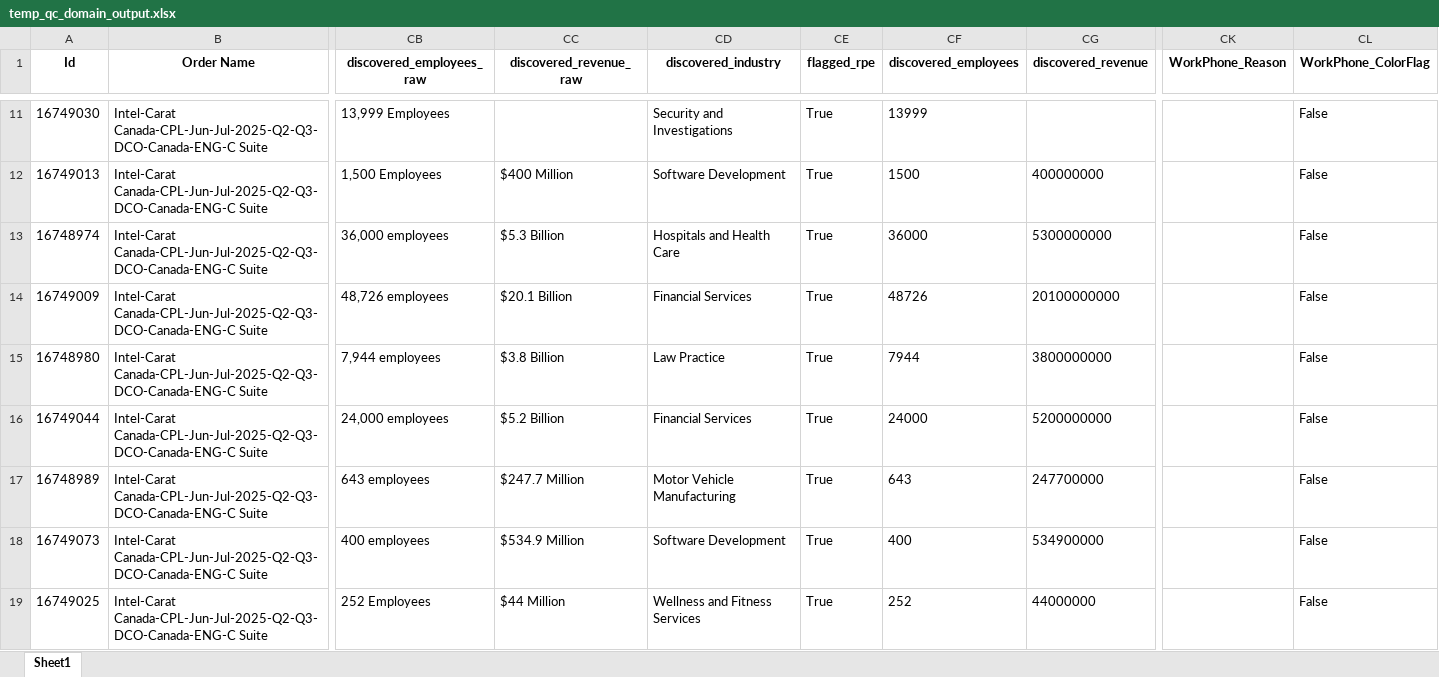
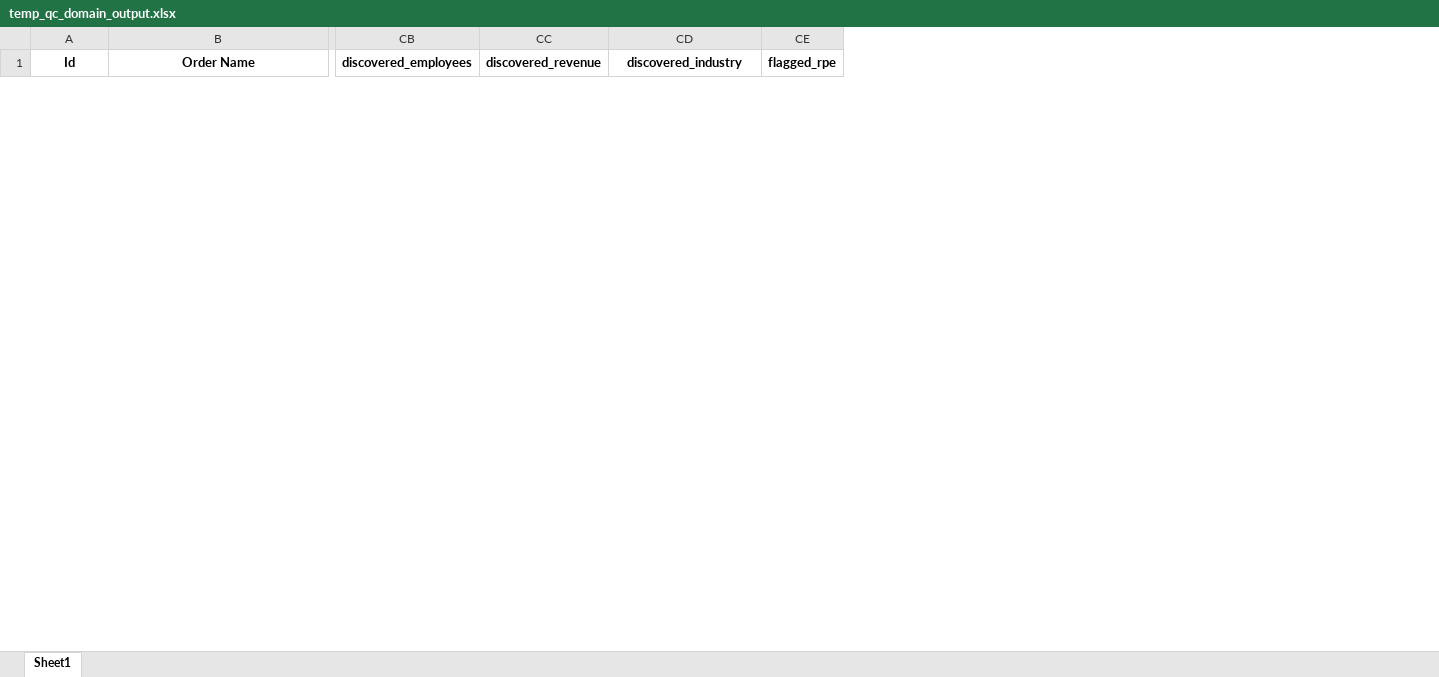
Before and after one commit to Shafinotk/QCopsApp, an Excel workbook: temp_qc_domain_output.xlsx, sheet Sheet1, drawn as a sheet; only a part is shown, gaps mark what is left out; values as stored, in another font and other column widths than the file's, no borders; removed rows and columns are numbered as before the commit, all else as after; rows hold the shown columns only; the diff covers the shown part only; the diff names each change by its address in the sheet, - before the commit and + after, or states it on an @@ line.

Commit message:
Update app.py and agent files; remove semantic search

```diff
--- a/temp_qc_domain_output.xlsx (sheet Sheet1)
+++ b/temp_qc_domain_output.xlsx (sheet Sheet1)
-column CB (discovered_employees_raw), empty
-column CC (discovered_revenue_raw), empty
+column CB (discovered_employees), empty
+column CC (discovered_revenue), empty
-column CF (discovered_employees), empty
-column CG (discovered_revenue), empty
-column CK (WorkPhone_Reason), empty
-column CL (WorkPhone_ColorFlag), empty
-row 11: 16749030 | Intel-Carat Canada-CPL-Jun-Jul-2025-Q2-Q3-DCO-Canada-ENG-C Suite | 13,999 Employees |  | Security and Investigations | True | 13999 |  |  | False
-row 12: 16749013 | Intel-Carat Canada-CPL-Jun-Jul-2025-Q2-Q3-DCO-Canada-ENG-C Suite | 1,500 Employees | $400 Million | Software Development | True | 1500 | 400000000 |  | False
-row 13: 16748974 | Intel-Carat Canada-CPL-Jun-Jul-2025-Q2-Q3-DCO-Canada-ENG-C Suite | 36,000 employees | $5.3 Billion | Hospitals and Health Care | True | 36000 | 5300000000 |  | False
-row 14: 16749009 | Intel-Carat Canada-CPL-Jun-Jul-2025-Q2-Q3-DCO-Canada-ENG-C Suite | 48,726 employees | $20.1 Billion | Financial Services | True | 48726 | 20100000000 |  | False
-row 15: 16748980 | Intel-Carat Canada-CPL-Jun-Jul-2025-Q2-Q3-DCO-Canada-ENG-C Suite | 7,944 employees | $3.8 Billion | Law Practice | True | 7944 | 3800000000 |  | False
-row 16: 16749044 | Intel-Carat Canada-CPL-Jun-Jul-2025-Q2-Q3-DCO-Canada-ENG-C Suite | 24,000 employees | $5.2 Billion | Financial Services | True | 24000 | 5200000000 |  | False
-row 17: 16748989 | Intel-Carat Canada-CPL-Jun-Jul-2025-Q2-Q3-DCO-Canada-ENG-C Suite | 643 employees | $247.7 Million | Motor Vehicle Manufacturing | True | 643 | 247700000 |  | False
-row 18: 16749073 | Intel-Carat Canada-CPL-Jun-Jul-2025-Q2-Q3-DCO-Canada-ENG-C Suite | 400 employees | $534.9 Million | Software Development | True | 400 | 534900000 |  | False
-row 19: 16749025 | Intel-Carat Canada-CPL-Jun-Jul-2025-Q2-Q3-DCO-Canada-ENG-C Suite | 252 Employees | $44 Million | Wellness and Fitness Services | True | 252 | 44000000 |  | False
```
Also changed, not shown: 1 added row and 9 removed rows elsewhere in this sheet, 15 other files.
